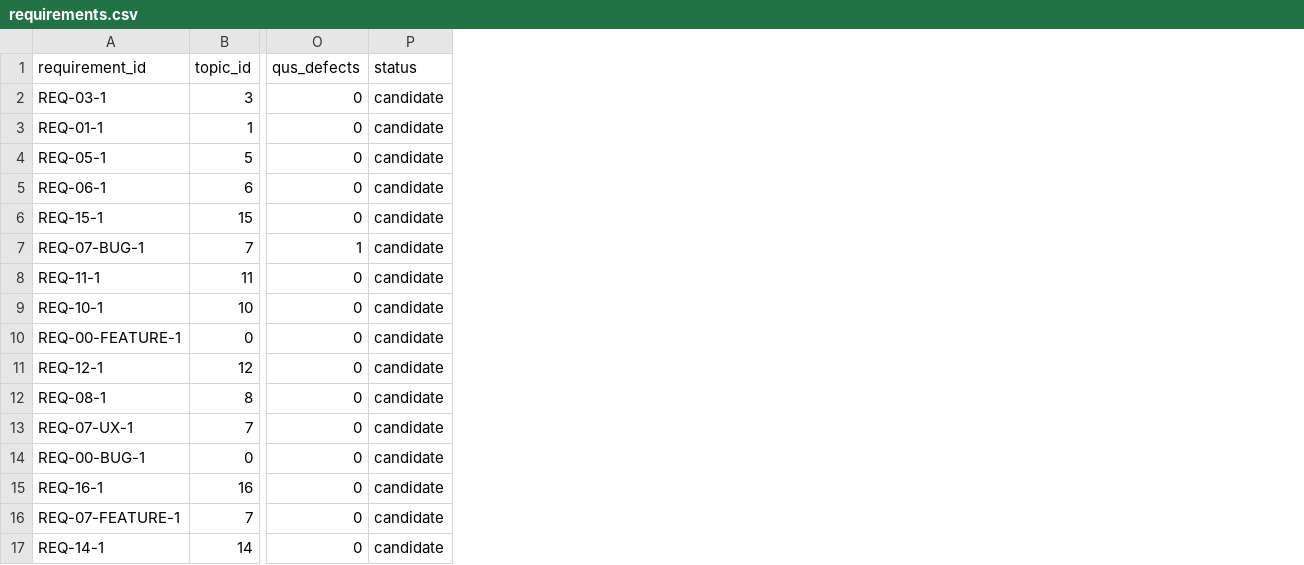
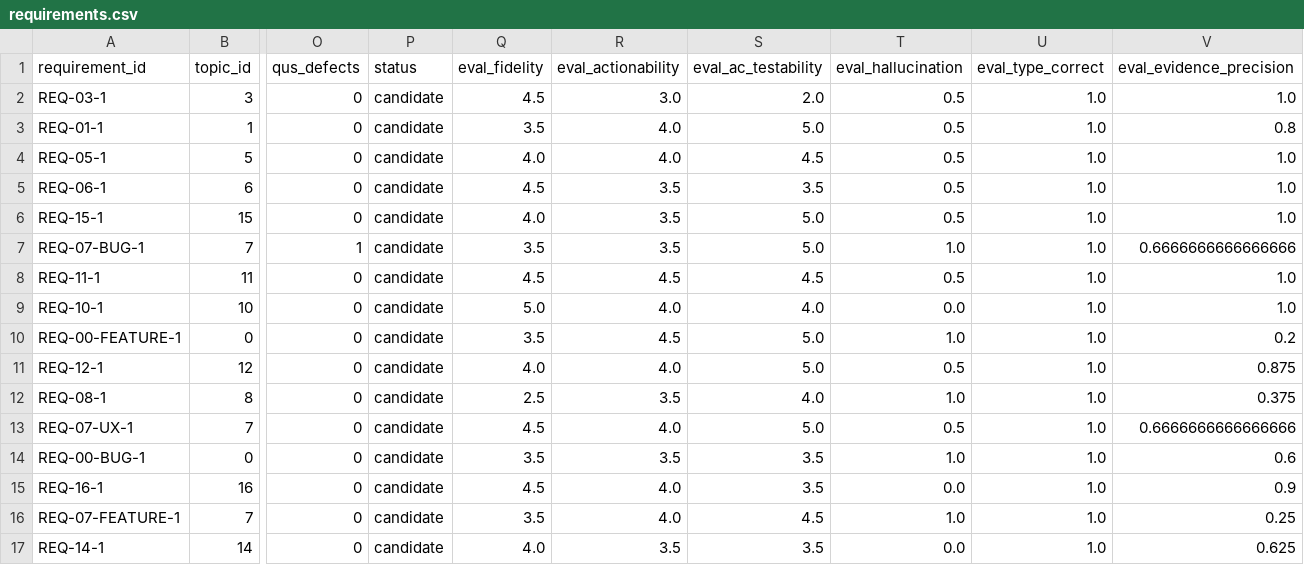
Before and after one commit to dnhphuong-05/kltn-vn-app-review-requirements, a CSV file: 06_output_data_model/requirements.csv, drawn as a sheet; only a part is shown, gaps mark what is left out; the diff names each change by its address in the sheet, - before the commit and + after, or states it on an @@ line.

```diff
--- a/06_output_data_model/requirements.csv
+++ b/06_output_data_model/requirements.csv
+column Q (eval_fidelity), rows 2-17: 4.5 | 3.5 | 4.0 | 4.5 | 4.0 | 3.5 | 4.5 | 5.0 | 3.5 | 4.0 | 2.5 | 4.5 | 3.5 | 4.5 | 3.5 | 4.0
+column R (eval_actionability), rows 2-17: 3.0 | 4.0 | 4.0 | 3.5 | 3.5 | 3.5 | 4.5 | 4.0 | 4.5 | 4.0 | 3.5 | 4.0 | 3.5 | 4.0 | 4.0 | 3.5
+column S (eval_ac_testability), rows 2-17: 2.0 | 5.0 | 4.5 | 3.5 | 5.0 | 5.0 | 4.5 | 4.0 | 5.0 | 5.0 | 4.0 | 5.0 | 3.5 | 3.5 | 4.5 | 3.5
+column T (eval_hallucination), rows 2-17: 0.5 | 0.5 | 0.5 | 0.5 | 0.5 | 1.0 | 0.5 | 0.0 | 1.0 | 0.5 | 1.0 | 0.5 | 1.0 | 0.0 | 1.0 | 0.0
+column U (eval_type_correct), rows 2-17: all 1.0
+column V (eval_evidence_precision), rows 2-17: 1.0 | 0.8 | 1.0 | 1.0 | 1.0 | 0.6666666666666666 | 1.0 | 1.0 | 0.2 | 0.875 | 0.375 | 0.6666666666666666 | 0.6 | 0.9 | 0.25 | 0.625
```
Also changed, not shown: 06_output_data_model/data_dictionary.csv, 06_output_data_model/requirement_evidence.csv, 34 other files.
